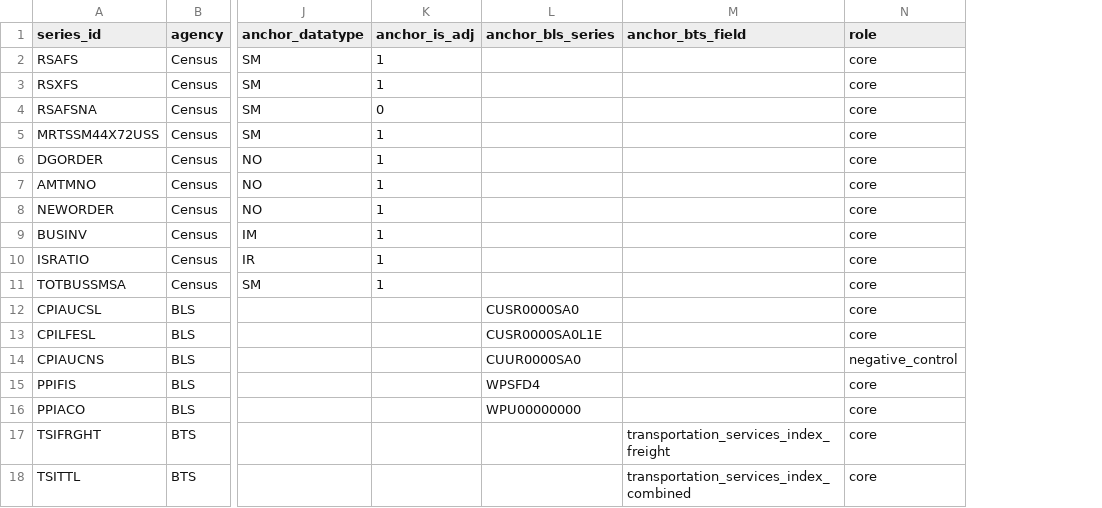
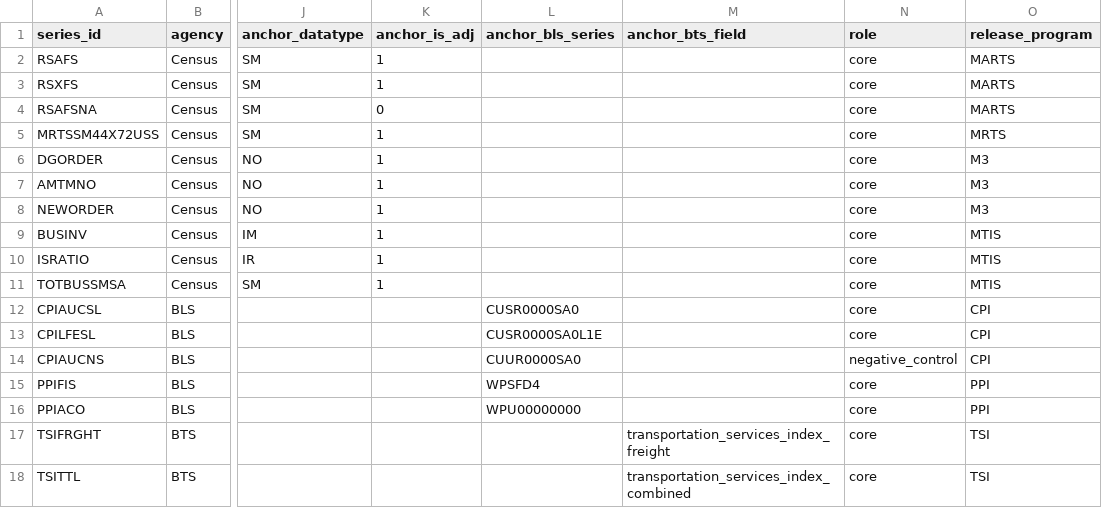
Before and after one commit to TosinClement/feddrift, a CSV file: config/panel.csv, drawn as a sheet; only a part is shown, gaps mark what is left out; the diff names each change by its address in the sheet, - before the commit and + after, or states it on an @@ line.

```diff
--- a/config/panel.csv
+++ b/config/panel.csv
+column O (release_program), rows 2-18: MARTS | MARTS | MARTS | MRTS | M3 | M3 | M3 | MTIS | MTIS | MTIS | CPI | CPI | CPI | PPI | PPI | TSI | TSI
```
Also changed, not shown: config/revision_rules.csv, 13 other files.
